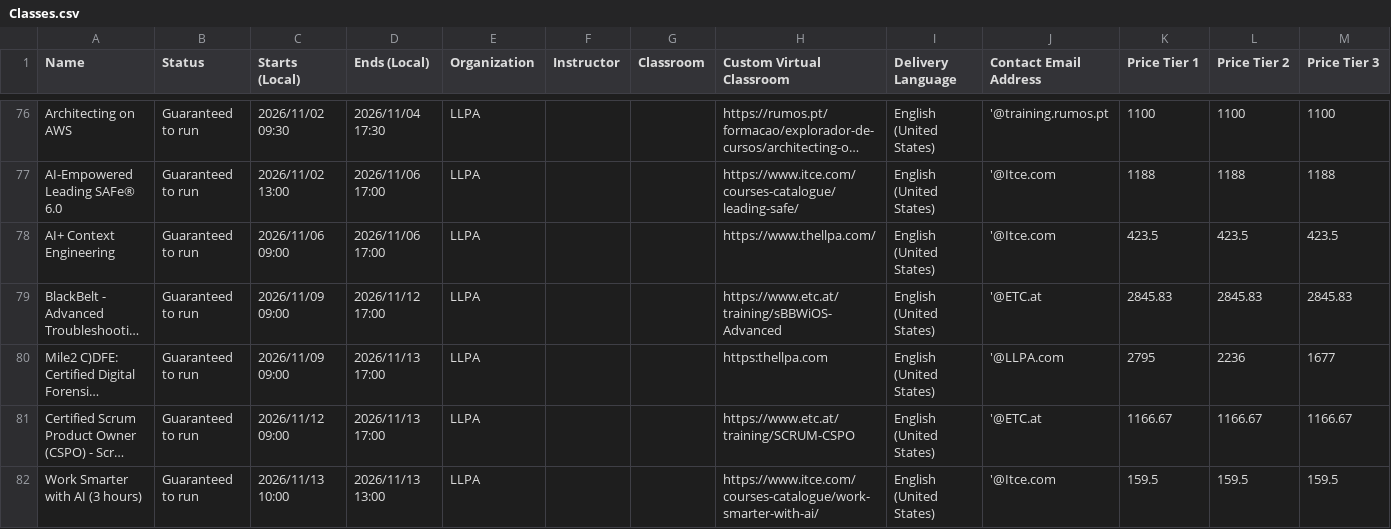
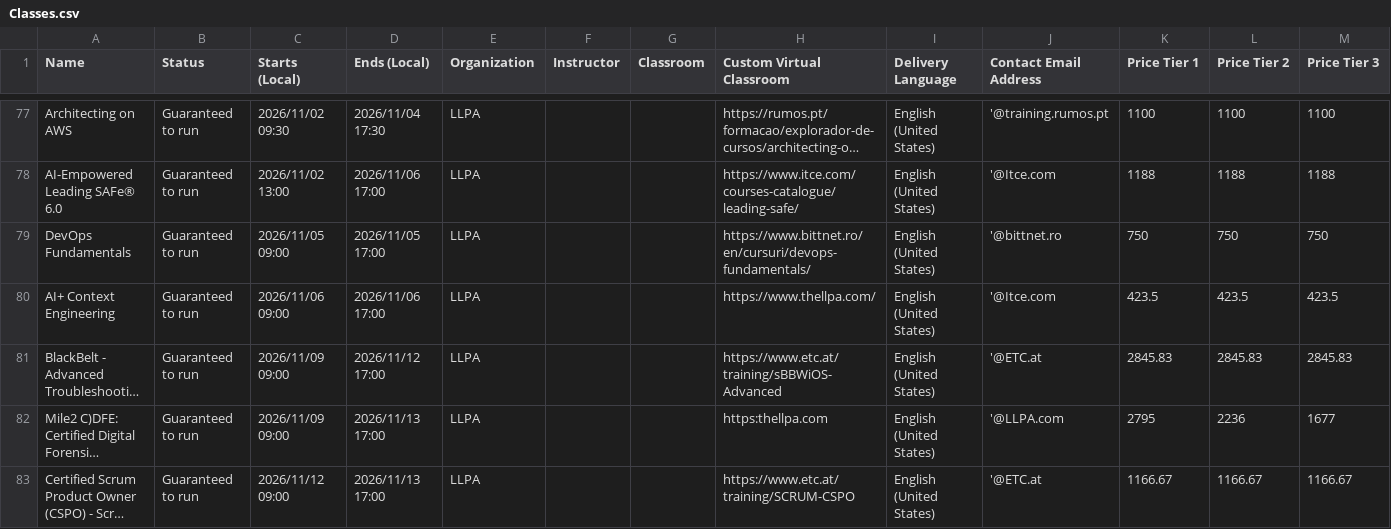
Before and after one commit to Sharon-LLPA/Central-Schedule, a CSV file: Classes.csv, drawn as a sheet; only a part is shown, gaps mark what is left out; the shorter side is filled out with more unchanged rows; long unchanged cells end in …; rows hold the shown columns only; the diff covers the shown part only; the diff names each change by its address in the sheet, - before the commit and + after, or states it on an @@ line.

Commit message:
Add files via upload

```diff
--- a/Classes.csv
+++ b/Classes.csv
+row 79: DevOps Fundamentals | Guaranteed to run | 2026/11/05 09:00 | 2026/11/05 17:00 | LLPA |  |  | https://www.bittnet.ro/en/cursuri/devops-fundamentals/ | English (United States) | '@bittnet.ro | 750 | 750 | 750
```
Also changed, not shown: 4 added rows and 2 edited cells elsewhere in this file.
